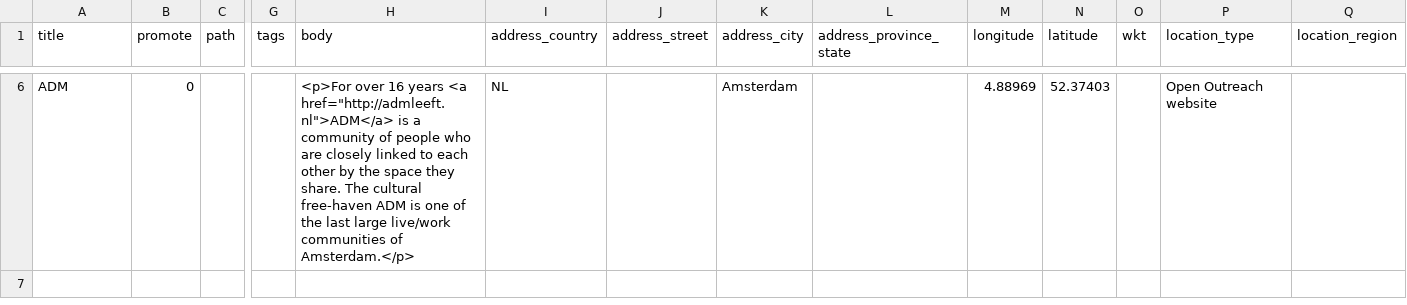
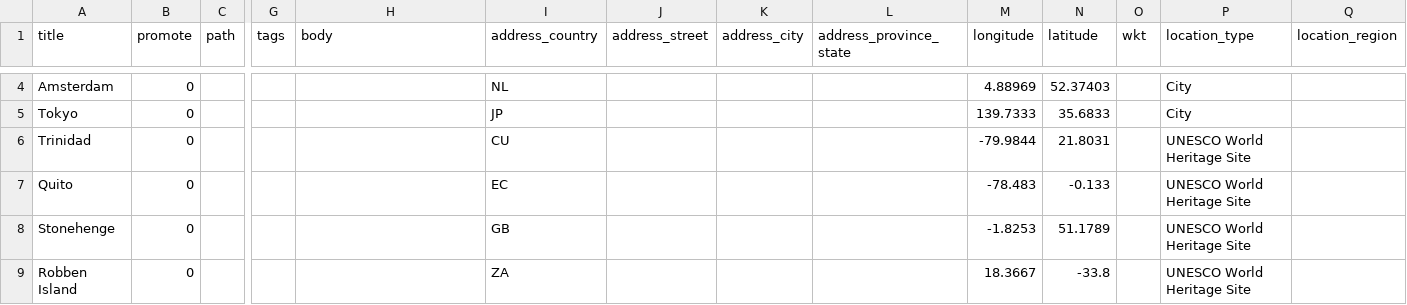
Before and after one commit to drupalprojects/openoutreach, a CSV file: modules/openoutreach_features/openoutreach_migrate/import/location.csv, drawn as a sheet; only a part is shown, gaps mark what is left out; addresses are those after the commit; rows hold the shown columns only; the diff covers the shown part only; the diff names each change by its address in the sheet, - before the commit and + after, or states it on an @@ line.

Commit message:
Update location sample content.

```diff
--- a/modules/openoutreach_features/openoutreach_migrate/import/location.csv
+++ b/modules/openoutreach_features/openoutreach_migrate/import/location.csv
-A4 (title): ADM
+A4 (title): Amsterdam
-H4 (body): <p>For over 16 years <a href="http://admleeft.nl">ADM</a> is a community of people who are closely linked to each other by the space they share. The cultural free-haven ADM is one of the last large live/work communities of Amsterdam.</p>
+H4 (body): (empty)
-K4 (address_city): Amsterdam
+K4 (address_city): (empty)
-P4 (location_type): Open Outreach website
+P4 (location_type): City
+row 5: Tokyo | 0 |  |  |  | JP |  |  |  | 139.7333 | 35.6833 |  | City
+row 6: Trinidad | 0 |  |  |  | CU |  |  |  | -79.9844 | 21.8031 |  | UNESCO World Heritage Site
+row 7: Quito | 0 |  |  |  | EC |  |  |  | -78.483 | -0.133 |  | UNESCO World Heritage Site
+row 8: Stonehenge | 0 |  |  |  | GB |  |  |  | -1.8253 | 51.1789 |  | UNESCO World Heritage Site
+row 9: Robben Island | 0 |  |  |  | ZA |  |  |  | 18.3667 | -33.8 |  | UNESCO World Heritage Site
```
Also changed, not shown: 2 added rows and 4 removed rows elsewhere in this file, 5 other files.
